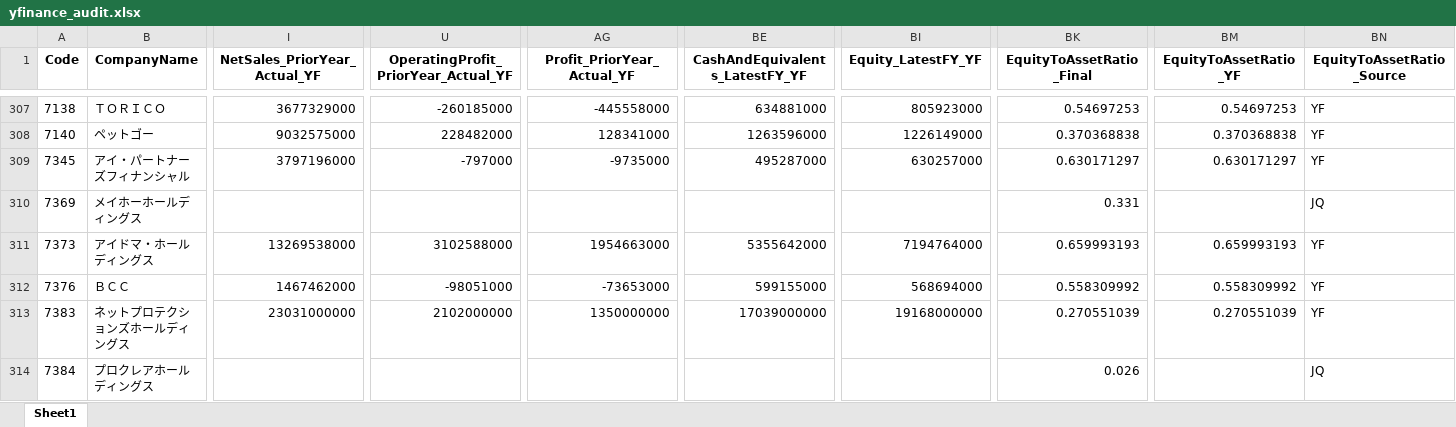
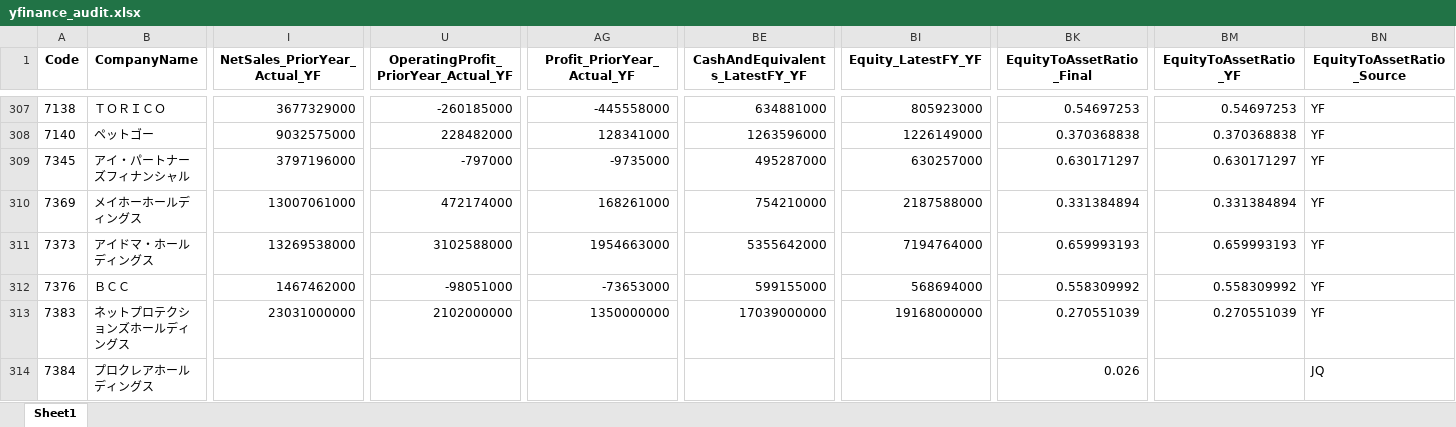
Before and after one commit to mzinvestment1105/mizuki-fund, an Excel workbook: bi/outputs/yfinance_audit.xlsx, sheet Sheet1, drawn as a sheet; only a part is shown, gaps mark what is left out; values as stored, in another font and other column widths than the file's, no borders; the diff covers the shown part only; the diff names each change by its address in the sheet, - before the commit and + after, or states it on an @@ line.

```diff
--- a/bi/outputs/yfinance_audit.xlsx (sheet Sheet1)
+++ b/bi/outputs/yfinance_audit.xlsx (sheet Sheet1)
-I310 (NetSales_PriorYear_Actual_YF): (empty)
+I310 (NetSales_PriorYear_Actual_YF): 13007061000
-U310: (empty)
+U310: 472174000
-AG310 (Profit_PriorYear_Actual_YF): (empty)
+AG310 (Profit_PriorYear_Actual_YF): 168261000
-BE310 (CashAndEquivalents_LatestFY_YF): (empty)
+BE310 (CashAndEquivalents_LatestFY_YF): 754210000
-BI310 (Equity_LatestFY_YF): (empty)
+BI310 (Equity_LatestFY_YF): 2187588000
-BK310 (EquityToAssetRatio_Final): 0.331
+BK310 (EquityToAssetRatio_Final): 0.331384894
-BM310 (EquityToAssetRatio_YF): (empty)
+BM310 (EquityToAssetRatio_YF): 0.331384894
-BN310 (EquityToAssetRatio_Source): JQ
+BN310 (EquityToAssetRatio_Source): YF
```
Also changed, not shown: 87 edited cells elsewhere in this sheet, bi/outputs/screening_master_data_gaps.xlsx, 4 other files.
